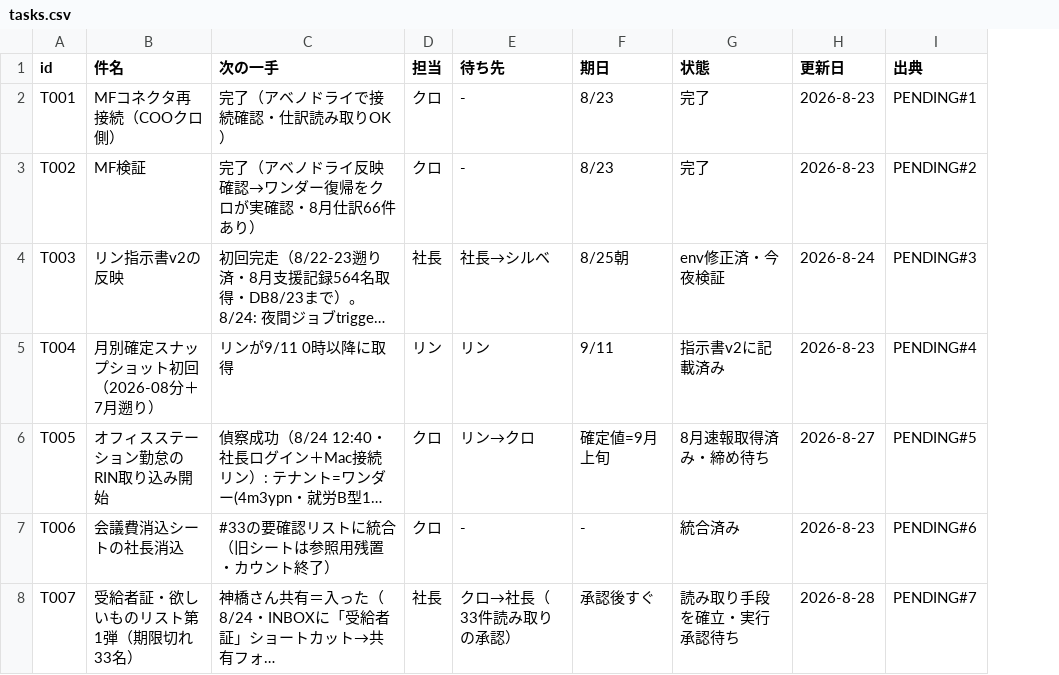
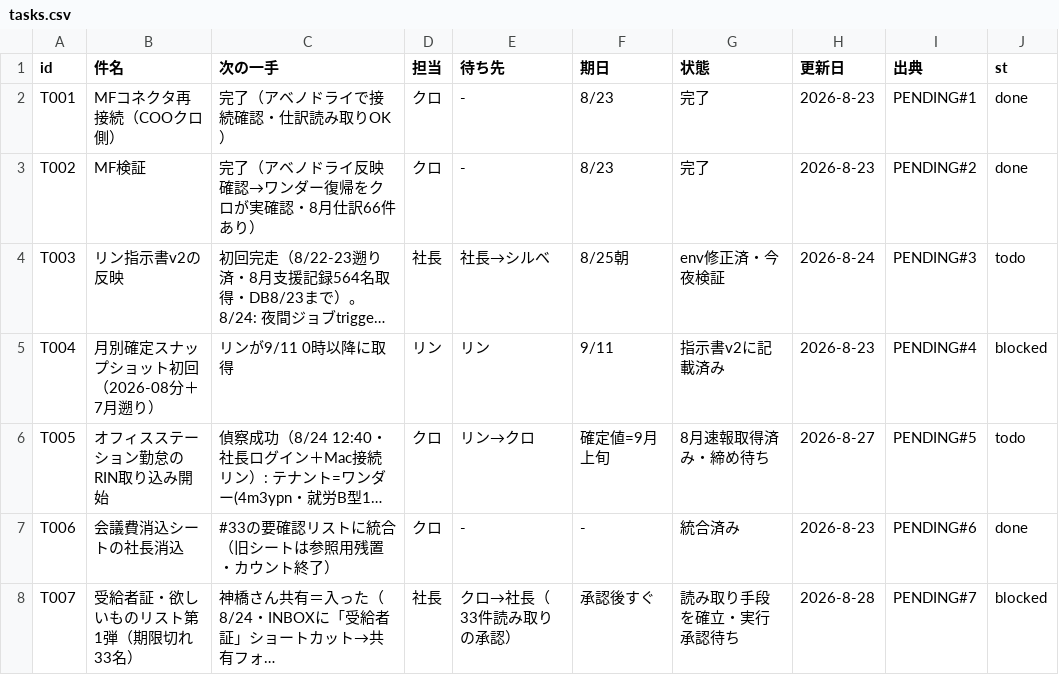
Before and after one commit to kumasan99/cloude, a CSV file: docs/ledger/tasks.csv, drawn as a sheet; only a part is shown; long unchanged cells end in …; the diff covers the shown part only; the diff names each change by its address in the sheet, - before the commit and + after, or states it on an @@ line.

```diff
--- a/docs/ledger/tasks.csv
+++ b/docs/ledger/tasks.csv
+column J (st), rows 2-8: done | done | todo | blocked | todo | done | blocked
```
Also changed, not shown: 5 edited cells elsewhere in this file, 2 other files.
